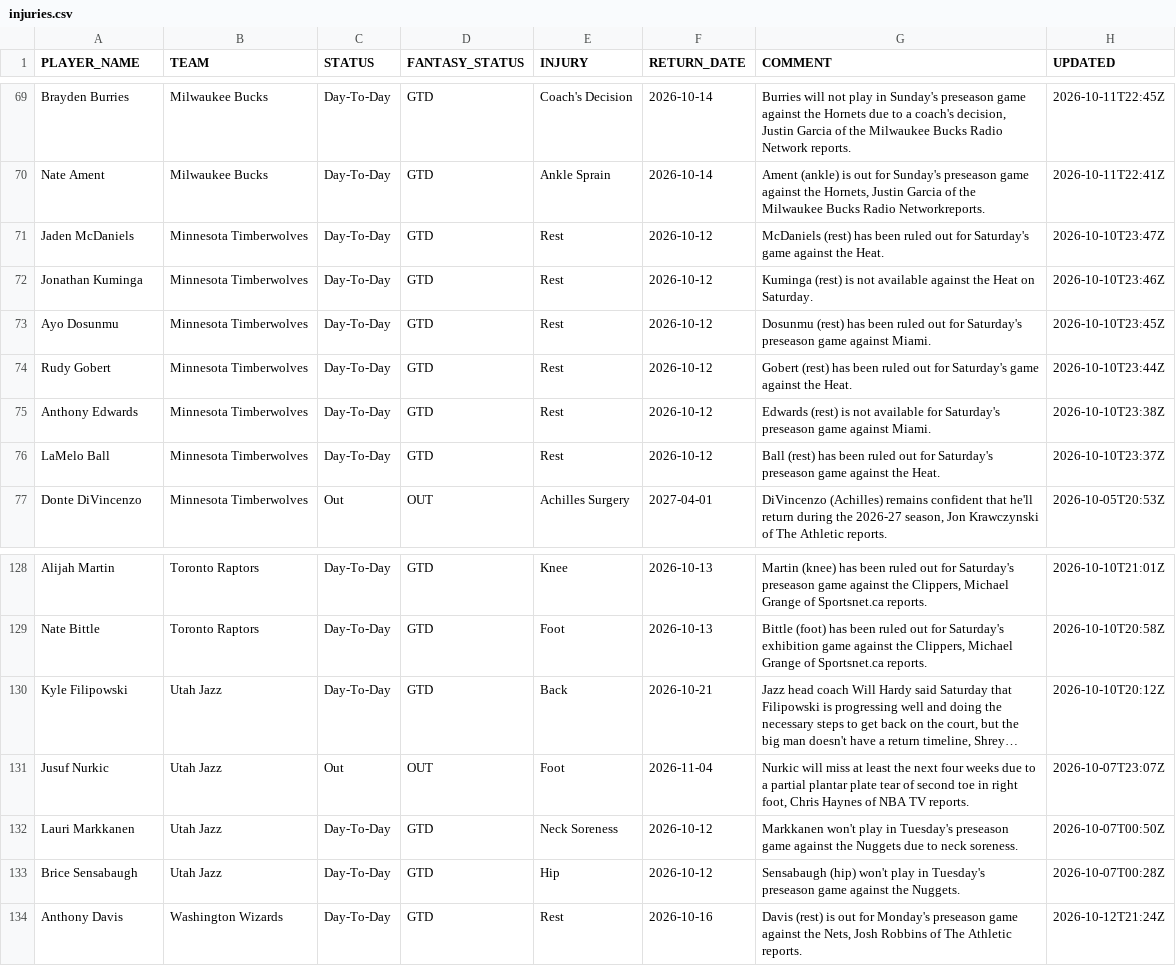
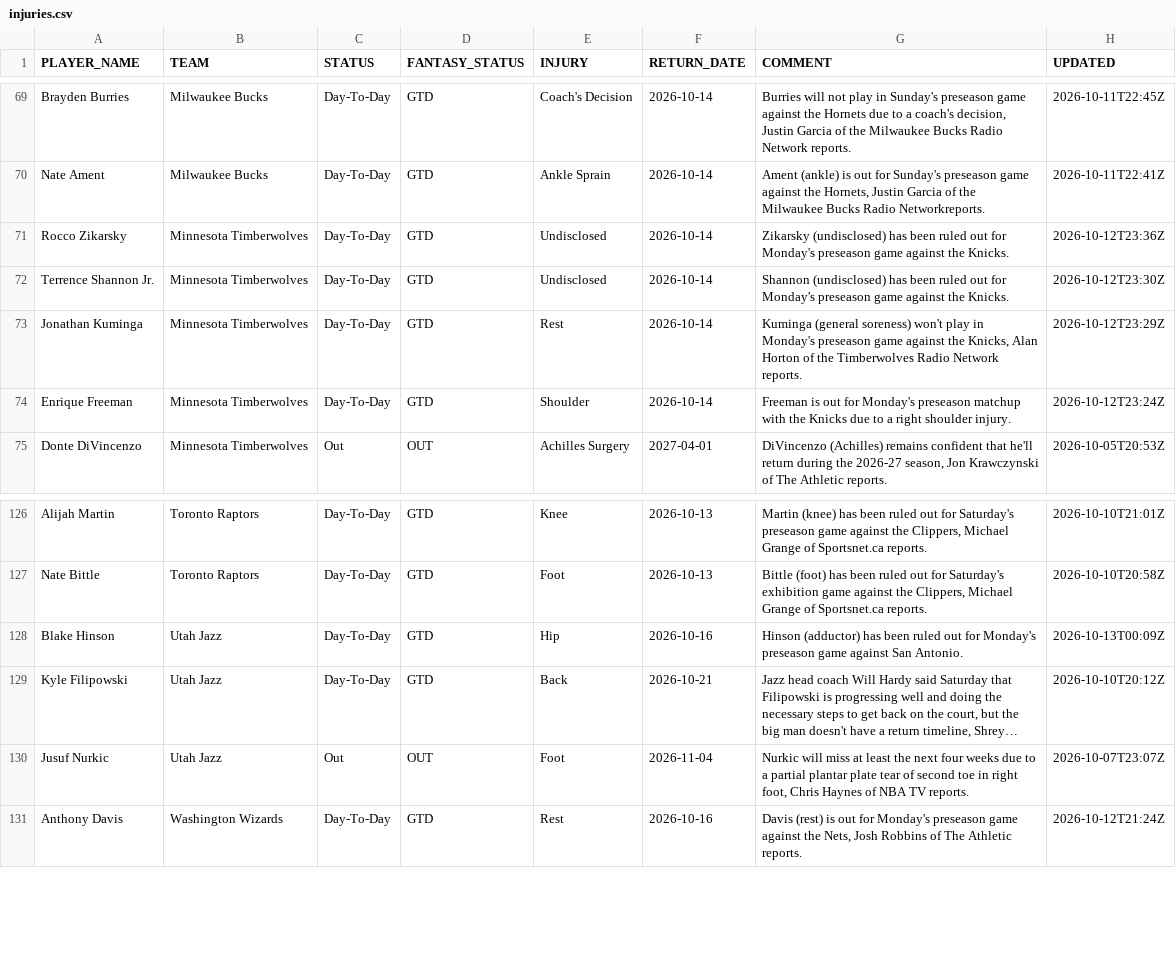
Before and after one commit to RoiGreen/dagger, a CSV file: nba_2026_27/injuries.csv, drawn as a sheet; only a part is shown, gaps mark what is left out; long unchanged cells end in …; removed rows and columns are numbered as before the commit, all else as after; the diff names each change by its address in the sheet, - before the commit and + after, or states it on an @@ line.

```diff
--- a/nba_2026_27/injuries.csv
+++ b/nba_2026_27/injuries.csv
+row 71: Rocco Zikarsky | Minnesota Timberwolves | Day-To-Day | GTD | Undisclosed | 2026-10-14 | Zikarsky (undisclosed) has been ruled out for Monday's preseason game against the Knicks. | 2026-10-12T23:36Z
-A72 (PLAYER_NAME): Jaden McDaniels
+A72 (PLAYER_NAME): Terrence Shannon Jr.
-E72 (INJURY): Rest
+E72 (INJURY): Undisclosed
-F72:F74 (RETURN_DATE): 2026-10-12
+F72:F74 (RETURN_DATE): 2026-10-14
-G72 (COMMENT): McDaniels (rest) has been ruled out for Saturday's game against the Heat.
+G72 (COMMENT): Shannon (undisclosed) has been ruled out for Monday's preseason game against the Knicks.
-H72 (UPDATED): 2026-10-10T23:47Z
+H72 (UPDATED): 2026-10-12T23:30Z
-G73 (COMMENT): Kuminga (rest) is not available against the Heat on Saturday.
+G73 (COMMENT): Kuminga (general soreness) won't play in Monday's preseason game against the Knicks, Alan Horton of the Timberwolves Radio Network reports.
-H73 (UPDATED): 2026-10-10T23:46Z
+H73 (UPDATED): 2026-10-12T23:29Z
-A74 (PLAYER_NAME): Ayo Dosunmu
+A74 (PLAYER_NAME): Enrique Freeman
-E74 (INJURY): Rest
+E74 (INJURY): Shoulder
-G74 (COMMENT): Dosunmu (rest) has been ruled out for Saturday's preseason game against Miami.
+G74 (COMMENT): Freeman is out for Monday's preseason matchup with the Knicks due to a right shoulder injury.
-H74 (UPDATED): 2026-10-10T23:45Z
+H74 (UPDATED): 2026-10-12T23:24Z
-row 74: Rudy Gobert | Minnesota Timberwolves | Day-To-Day | GTD | Rest | 2026-10-12 | Gobert (rest) has been ruled out for Saturday's game against the Heat. | 2026-10-10T23:44Z
-row 75: Anthony Edwards | Minnesota Timberwolves | Day-To-Day | GTD | Rest | 2026-10-12 | Edwards (rest) is not available for Saturday's preseason game against Miami. | 2026-10-10T23:38Z
-row 76: LaMelo Ball | Minnesota Timberwolves | Day-To-Day | GTD | Rest | 2026-10-12 | Ball (rest) has been ruled out for Saturday's preseason game against the Heat. | 2026-10-10T23:37Z
+row 128: Blake Hinson | Utah Jazz | Day-To-Day | GTD | Hip | 2026-10-16 | Hinson (adductor) has been ruled out for Monday's preseason game against San Antonio. | 2026-10-13T00:09Z
-row 132: Lauri Markkanen | Utah Jazz | Day-To-Day | GTD | Neck Soreness | 2026-10-12 | Markkanen won't play in Tuesday's preseason game against the Nuggets due to neck soreness. | 2026-10-07T00:50Z
-row 133: Brice Sensabaugh | Utah Jazz | Day-To-Day | GTD | Hip | 2026-10-12 | Sensabaugh (hip) won't play in Tuesday's preseason game against the Nuggets. | 2026-10-07T00:28Z
```
Also changed, not shown: 3 other files.
